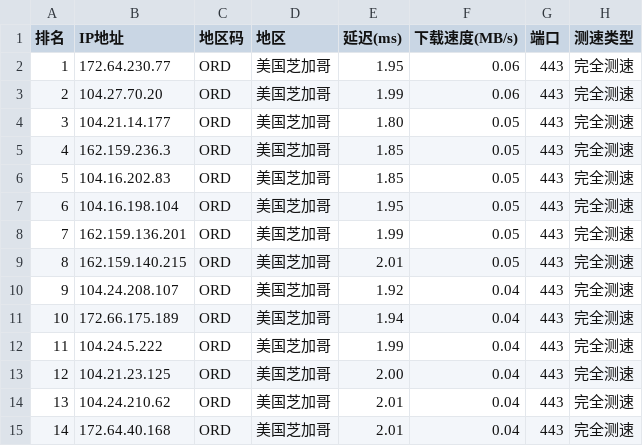
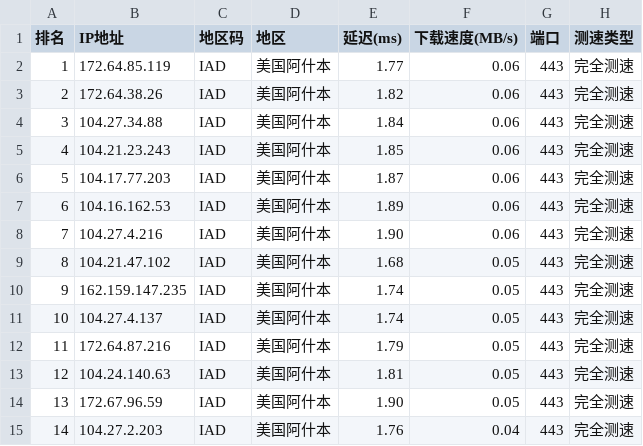
Before and after one commit to ZQ-JACKY/ZQ-CloudFlareScan, a CSV file: ipv4.csv, drawn as a sheet; only a part is shown; the diff covers the shown part only.

```diff
--- a/ipv4.csv
+++ b/ipv4.csv
@@ -1,15 +1,15 @@
 排名,IP地址,地区码,地区,延迟(ms),下载速度(MB/s),端口,测速类型
-1,172.64.230.77,ORD,美国芝加哥,1.95,0.06,443,完全测速
-2,104.27.70.20,ORD,美国芝加哥,1.99,0.06,443,完全测速
-3,104.21.14.177,ORD,美国芝加哥,1.80,0.05,443,完全测速
-4,162.159.236.3,ORD,美国芝加哥,1.85,0.05,443,完全测速
-5,104.16.202.83,ORD,美国芝加哥,1.85,0.05,443,完全测速
-6,104.16.198.104,ORD,美国芝加哥,1.95,0.05,443,完全测速
-7,162.159.136.201,ORD,美国芝加哥,1.99,0.05,443,完全测速
-8,162.159.140.215,ORD,美国芝加哥,2.01,0.05,443,完全测速
-9,104.24.208.107,ORD,美国芝加哥,1.92,0.04,443,完全测速
-10,172.66.175.189,ORD,美国芝加哥,1.94,0.04,443,完全测速
-11,104.24.5.222,ORD,美国芝加哥,1.99,0.04,443,完全测速
-12,104.21.23.125,ORD,美国芝加哥,2.00,0.04,443,完全测速
-13,104.24.210.62,ORD,美国芝加哥,2.01,0.04,443,完全测速
-14,172.64.40.168,ORD,美国芝加哥,2.01,0.04,443,完全测速
+1,172.64.85.119,IAD,美国阿什本,1.77,0.06,443,完全测速
+2,172.64.38.26,IAD,美国阿什本,1.82,0.06,443,完全测速
+3,104.27.34.88,IAD,美国阿什本,1.84,0.06,443,完全测速
+4,104.21.23.243,IAD,美国阿什本,1.85,0.06,443,完全测速
+5,104.17.77.203,IAD,美国阿什本,1.87,0.06,443,完全测速
+6,104.16.162.53,IAD,美国阿什本,1.89,0.06,443,完全测速
+7,104.27.4.216,IAD,美国阿什本,1.90,0.06,443,完全测速
+8,104.21.47.102,IAD,美国阿什本,1.68,0.05,443,完全测速
+9,162.159.147.235,IAD,美国阿什本,1.74,0.05,443,完全测速
+10,104.27.4.137,IAD,美国阿什本,1.74,0.05,443,完全测速
+11,172.64.87.216,IAD,美国阿什本,1.79,0.05,443,完全测速
+12,104.24.140.63,IAD,美国阿什本,1.81,0.05,443,完全测速
+13,172.67.96.59,IAD,美国阿什本,1.90,0.05,443,完全测速
+14,104.27.2.203,IAD,美国阿什本,1.76,0.04,443,完全测速
```
Also changed, not shown: 19 edited cells elsewhere in this file.
